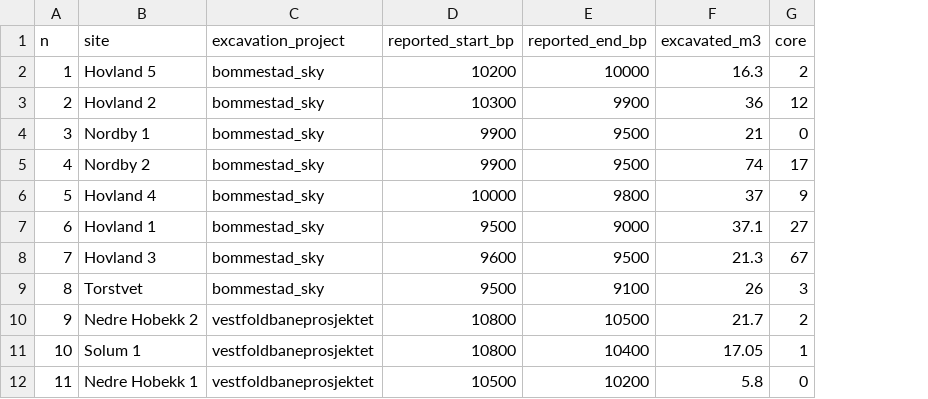
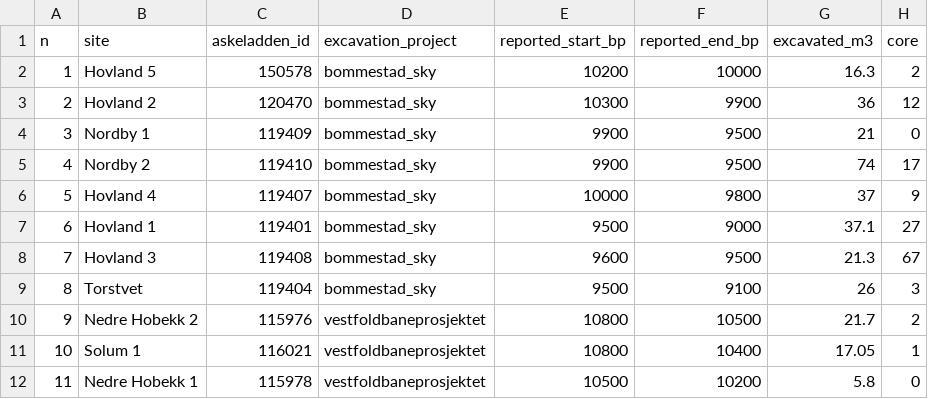
Before and after one commit to isakro/exploring-assemblages-se-norway, a CSV file: analysis/data/raw_data/assemblage_data.csv, drawn as a sheet; only a part is shown; the diff names each change by its address in the sheet, - before the commit and + after, or states it on an @@ line.

```diff
--- a/analysis/data/raw_data/assemblage_data.csv
+++ b/analysis/data/raw_data/assemblage_data.csv
+column C (askeladden_id), rows 2-12: 150578 | 120470 | 119409 | 119410 | 119407 | 119401 | 119408 | 119404 | 115976 | 116021 | 115978
```
Also changed, not shown: 1 other file.
